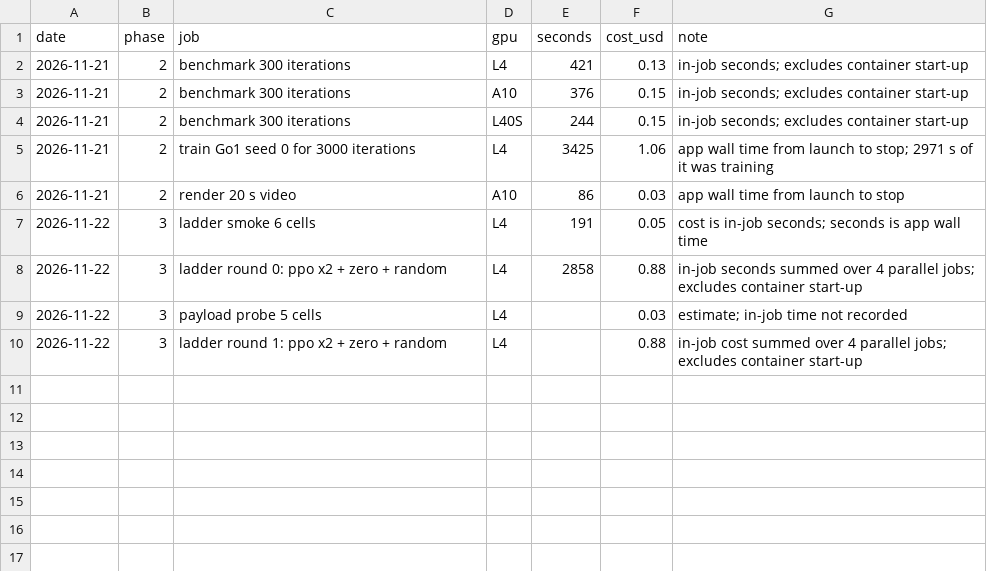
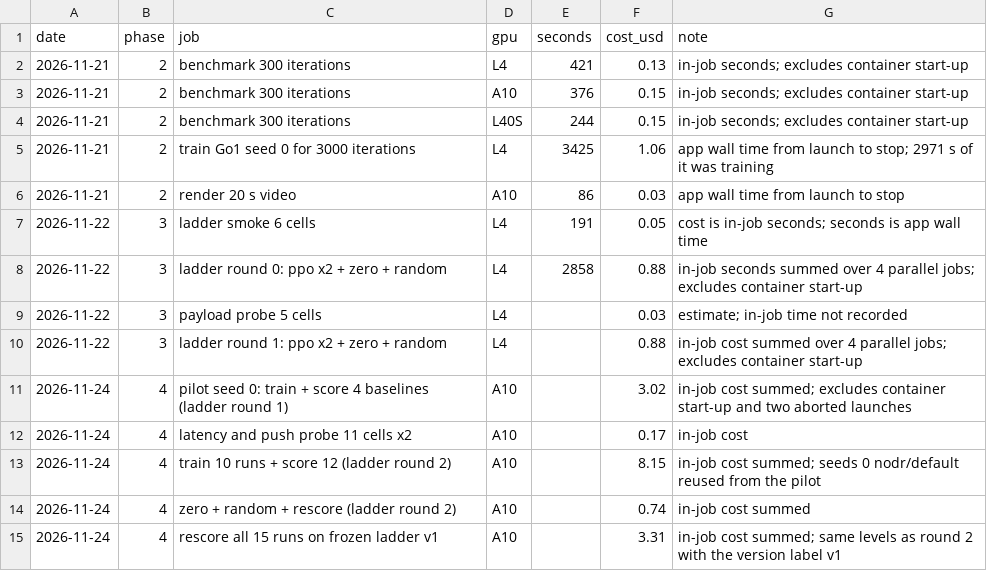
Before and after one commit to NivedN08/faultladder, a CSV file: results/spend.csv, drawn as a sheet.

Commit message:
Phase 4 results: twelve baseline runs, leaderboard and six-gate report on ladder v1

```diff
--- a/results/spend.csv
+++ b/results/spend.csv
@@ -10 +10,6 @@ date,phase,job,gpu,seconds,cost_usd,note
 2026-11-22,3,ladder round 1: ppo x2 + zero + random,L4,,0.88,in-job cost summed over 4 parallel jobs; excludes container start-up
+2026-11-24,4,pilot seed 0: train + score 4 baselines (ladder round 1),A10,,3.02,in-job cost summed; excludes container start-up and two aborted launches
+2026-11-24,4,latency and push probe 11 cells x2,A10,,0.17,in-job cost
+2026-11-24,4,train 10 runs + score 12 (ladder round 2),A10,,8.15,in-job cost summed; seeds 0 nodr/default reused from the pilot
+2026-11-24,4,zero + random + rescore (ladder round 2),A10,,0.74,in-job cost summed
+2026-11-24,4,rescore all 15 runs on frozen ladder v1,A10,,3.31,in-job cost summed; same levels as round 2 with the version label v1
```
Also changed, not shown: 20 other files.
